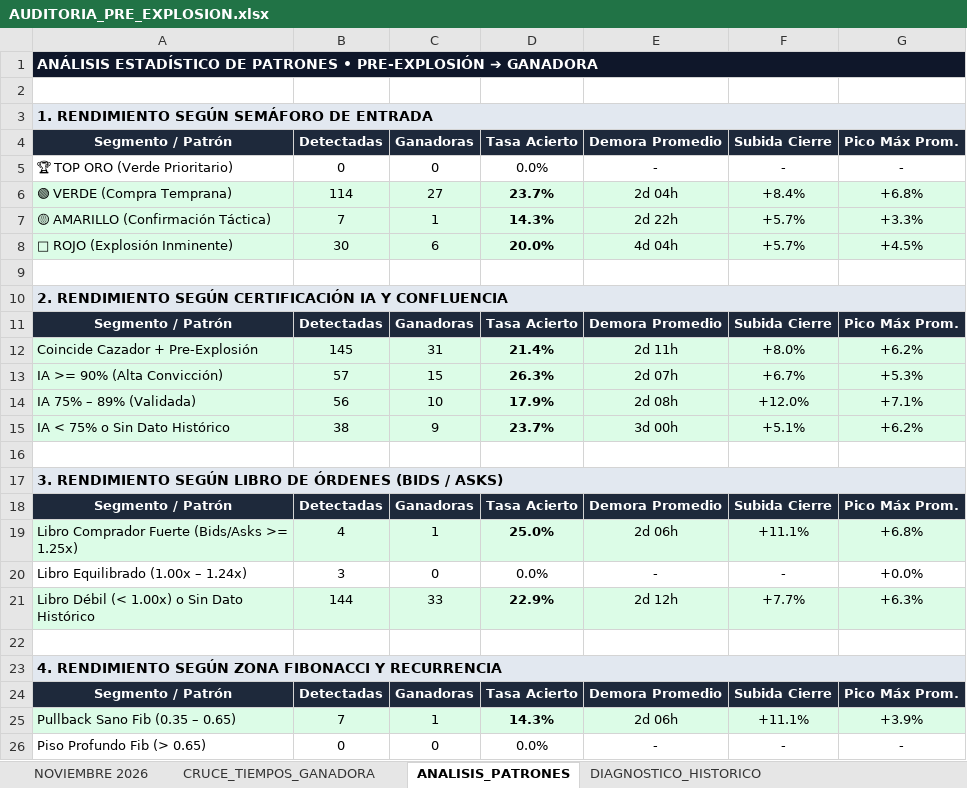
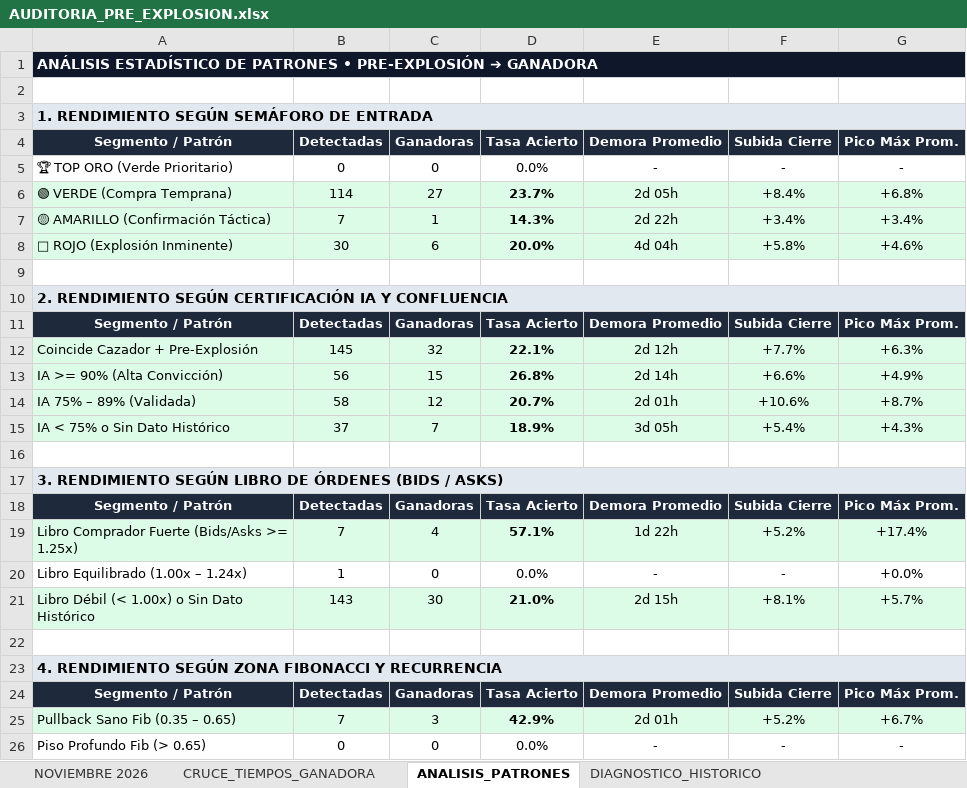
Before and after one commit to kjanoto-coder/panel-cripto, an Excel workbook: AUDITORIA_PRE_EXPLOSION.xlsx, sheet ANALISIS_PATRONES, drawn as a sheet; only a part is shown; values as stored, in another font and other column widths than the file's, no borders; removed rows and columns are numbered as before the commit, all else as after; the diff covers the shown part only; the diff names each change by its address in the sheet, - before the commit and + after, or states it on an @@ line.

```diff
--- a/AUDITORIA_PRE_EXPLOSION.xlsx (sheet ANALISIS_PATRONES)
+++ b/AUDITORIA_PRE_EXPLOSION.xlsx (sheet ANALISIS_PATRONES)
-E6: 2d 04h
+E6: 2d 05h
-F7: +5.7%
+F7: +3.4%
-G7: +3.3%
+G7: +3.4%
-F8: +5.7%
+F8: +5.8%
-G8: +4.5%
+G8: +4.6%
-C12: 31
+C12: 32
-D12: 21.4%
+D12: 22.1%
-E12: 2d 11h
+E12: 2d 12h
-F12: +8.0%
+F12: +7.7%
-G12: +6.2%
+G12: +6.3%
-B13: 57
+B13: 56
-D13: 26.3%
+D13: 26.8%
-E13: 2d 07h
+E13: 2d 14h
-F13: +6.7%
+F13: +6.6%
-G13: +5.3%
+G13: +4.9%
-row 14: IA 75% – 89% (Validada) | 56 | 10 | 17.9% | 2d 08h | +12.0% | +7.1%
-row 15: IA < 75% o Sin Dato Histórico | 38 | 9 | 23.7% | 3d 00h | +5.1% | +6.2%
+row 14: IA 75% – 89% (Validada) | 58 | 12 | 20.7% | 2d 01h | +10.6% | +8.7%
+row 15: IA < 75% o Sin Dato Histórico | 37 | 7 | 18.9% | 3d 05h | +5.4% | +4.3%
-row 19: Libro Comprador Fuerte (Bids/Asks >= 1.25x) | 4 | 1 | 25.0% | 2d 06h | +11.1% | +6.8%
+row 19: Libro Comprador Fuerte (Bids/Asks >= 1.25x) | 7 | 4 | 57.1% | 1d 22h | +5.2% | +17.4%
-B20: 3
+B20: 1
-row 21: Libro Débil (< 1.00x) o Sin Dato Histórico | 144 | 33 | 22.9% | 2d 12h | +7.7% | +6.3%
+row 21: Libro Débil (< 1.00x) o Sin Dato Histórico | 143 | 30 | 21.0% | 2d 15h | +8.1% | +5.7%
-C25: 1
+C25: 3
-D25: 14.3%
+D25: 42.9%
-E25: 2d 06h
+E25: 2d 01h
-F25: +11.1%
+F25: +5.2%
-G25: +3.9%
+G25: +6.7%
```
Also changed, not shown: 15 edited cells elsewhere in this sheet, sheet NOVIEMBRE 2026, sheet CRUCE_TIEMPOS_GANADORA, sheet DIAGNOSTICO_HISTORICO, 1 other file.
